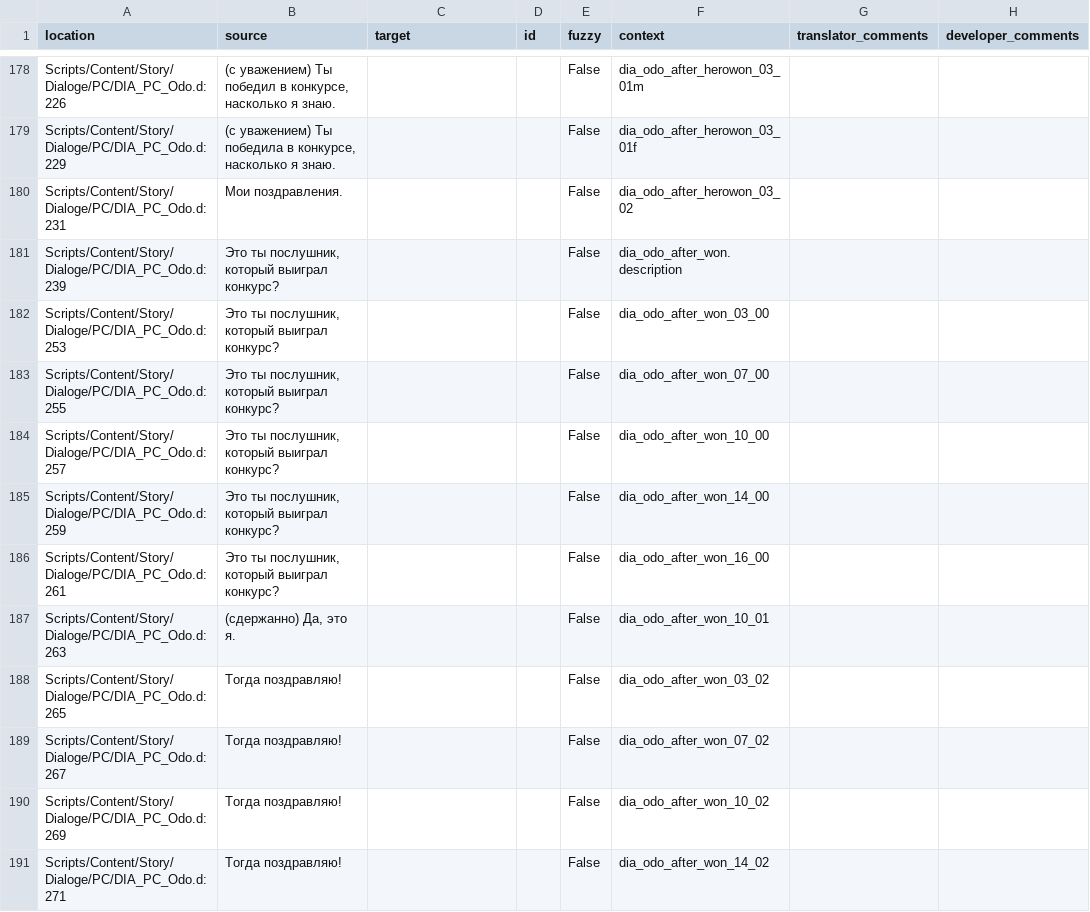
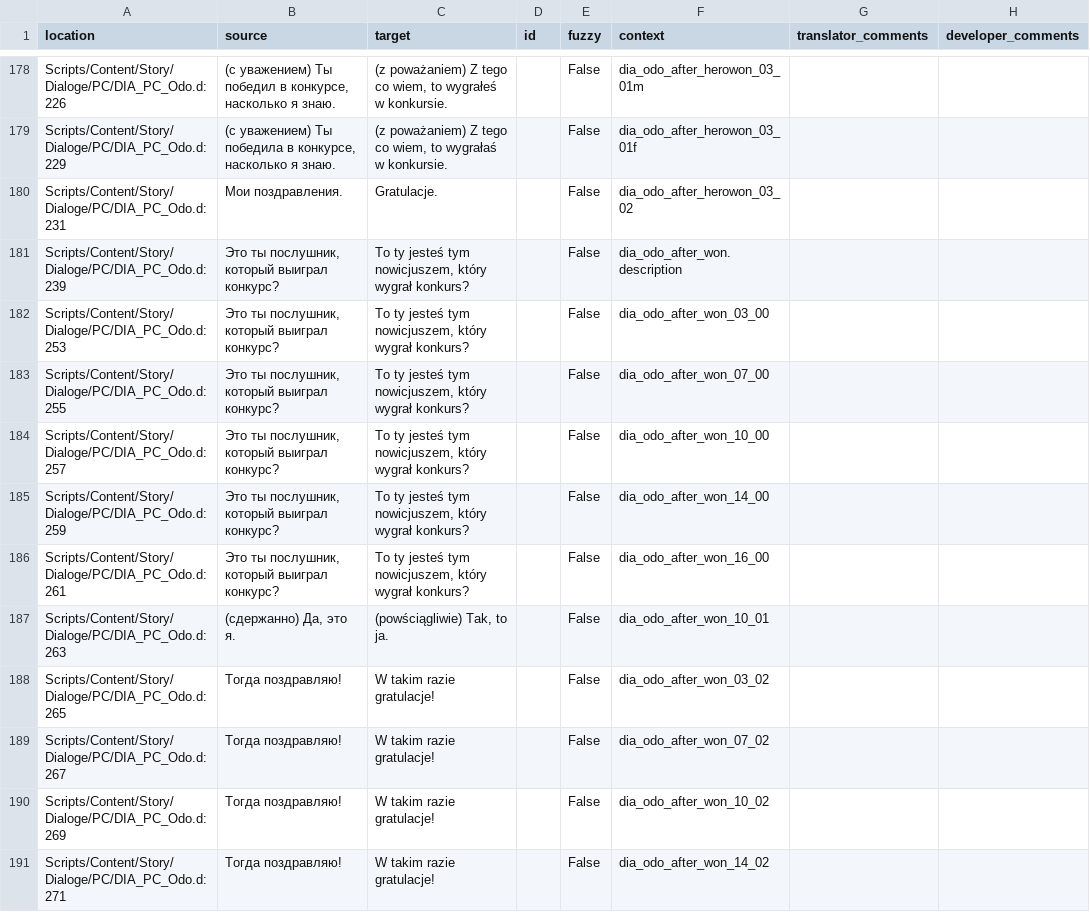
Before and after one commit to auronen/Mushroomers-Gothic-II-NoR-Mod-, a CSV file: .translations/pl/Dia_PC.csv, drawn as a sheet; only a part is shown, gaps mark what is left out; the diff covers the shown part only.

```diff
--- a/.translations/pl/Dia_PC.csv
+++ b/.translations/pl/Dia_PC.csv
@@ -178,14 +178,14 @@
-"Scripts/Content/Story/Dialoge/PC/DIA_PC_Odo.d:226","(с уважением) Ты победил в конкурсе, насколько я знаю.","","","False","dia_odo_after_herowon_03_01m","",""
-"Scripts/Content/Story/Dialoge/PC/DIA_PC_Odo.d:229","(с уважением) Ты победила в конкурсе, насколько я знаю.","","","False","dia_odo_after_herowon_03_01f","",""
-"Scripts/Content/Story/Dialoge/PC/DIA_PC_Odo.d:231","Мои поздравления.","","","False","dia_odo_after_herowon_03_02","",""
-"Scripts/Content/Story/Dialoge/PC/DIA_PC_Odo.d:239","Это ты послушник, который выиграл конкурс?","","","False","dia_odo_after_won.description","",""
-"Scripts/Content/Story/Dialoge/PC/DIA_PC_Odo.d:253","Это ты послушник, который выиграл конкурс?","","","False","dia_odo_after_won_03_00","",""
-"Scripts/Content/Story/Dialoge/PC/DIA_PC_Odo.d:255","Это ты послушник, который выиграл конкурс?","","","False","dia_odo_after_won_07_00","",""
-"Scripts/Content/Story/Dialoge/PC/DIA_PC_Odo.d:257","Это ты послушник, который выиграл конкурс?","","","False","dia_odo_after_won_10_00","",""
-"Scripts/Content/Story/Dialoge/PC/DIA_PC_Odo.d:259","Это ты послушник, который выиграл конкурс?","","","False","dia_odo_after_won_14_00","",""
-"Scripts/Content/Story/Dialoge/PC/DIA_PC_Odo.d:261","Это ты послушник, который выиграл конкурс?","","","False","dia_odo_after_won_16_00","",""
-"Scripts/Content/Story/Dialoge/PC/DIA_PC_Odo.d:263","(сдержанно) Да, это я.","","","False","dia_odo_after_won_10_01","",""
-"Scripts/Content/Story/Dialoge/PC/DIA_PC_Odo.d:265","Тогда поздравляю!","","","False","dia_odo_after_won_03_02","",""
-"Scripts/Content/Story/Dialoge/PC/DIA_PC_Odo.d:267","Тогда поздравляю!","","","False","dia_odo_after_won_07_02","",""
-"Scripts/Content/Story/Dialoge/PC/DIA_PC_Odo.d:269","Тогда поздравляю!","","","False","dia_odo_after_won_10_02","",""
-"Scripts/Content/Story/Dialoge/PC/DIA_PC_Odo.d:271","Тогда поздравляю!","","","False","dia_odo_after_won_14_02","",""
+"Scripts/Content/Story/Dialoge/PC/DIA_PC_Odo.d:226","(с уважением) Ты победил в конкурсе, насколько я знаю.","(z poważaniem) Z tego co wiem, to wygrałeś w konkursie.","","False","dia_odo_after_herowon_03_01m","",""
+"Scripts/Content/Story/Dialoge/PC/DIA_PC_Odo.d:229","(с уважением) Ты победила в конкурсе, насколько я знаю.","(z poważaniem) Z tego co wiem, to wygrałaś w konkursie.","","False","dia_odo_after_herowon_03_01f","",""
+"Scripts/Content/Story/Dialoge/PC/DIA_PC_Odo.d:231","Мои поздравления.","Gratulacje.","","False","dia_odo_after_herowon_03_02","",""
+"Scripts/Content/Story/Dialoge/PC/DIA_PC_Odo.d:239","Это ты послушник, который выиграл конкурс?","To ty jesteś tym nowicjuszem, który wygrał konkurs?","","False","dia_odo_after_won.description","",""
+"Scripts/Content/Story/Dialoge/PC/DIA_PC_Odo.d:253","Это ты послушник, который выиграл конкурс?","To ty jesteś tym nowicjuszem, który wygrał konkurs?","","False","dia_odo_after_won_03_00","",""
+"Scripts/Content/Story/Dialoge/PC/DIA_PC_Odo.d:255","Это ты послушник, который выиграл конкурс?","To ty jesteś tym nowicjuszem, który wygrał konkurs?","","False","dia_odo_after_won_07_00","",""
+"Scripts/Content/Story/Dialoge/PC/DIA_PC_Odo.d:257","Это ты послушник, который выиграл конкурс?","To ty jesteś tym nowicjuszem, który wygrał konkurs?","","False","dia_odo_after_won_10_00","",""
+"Scripts/Content/Story/Dialoge/PC/DIA_PC_Odo.d:259","Это ты послушник, который выиграл конкурс?","To ty jesteś tym nowicjuszem, który wygrał konkurs?","","False","dia_odo_after_won_14_00","",""
+"Scripts/Content/Story/Dialoge/PC/DIA_PC_Odo.d:261","Это ты послушник, который выиграл конкурс?","To ty jesteś tym nowicjuszem, który wygrał konkurs?","","False","dia_odo_after_won_16_00","",""
+"Scripts/Content/Story/Dialoge/PC/DIA_PC_Odo.d:263","(сдержанно) Да, это я.","(powściągliwie) Tak, to ja.","","False","dia_odo_after_won_10_01","",""
+"Scripts/Content/Story/Dialoge/PC/DIA_PC_Odo.d:265","Тогда поздравляю!","W takim razie gratulacje!","","False","dia_odo_after_won_03_02","",""
+"Scripts/Content/Story/Dialoge/PC/DIA_PC_Odo.d:267","Тогда поздравляю!","W takim razie gratulacje!","","False","dia_odo_after_won_07_02","",""
+"Scripts/Content/Story/Dialoge/PC/DIA_PC_Odo.d:269","Тогда поздравляю!","W takim razie gratulacje!","","False","dia_odo_after_won_10_02","",""
+"Scripts/Content/Story/Dialoge/PC/DIA_PC_Odo.d:271","Тогда поздравляю!","W takim razie gratulacje!","","False","dia_odo_after_won_14_02","",""
```
Also changed, not shown: 63 edited cells elsewhere in this file.
